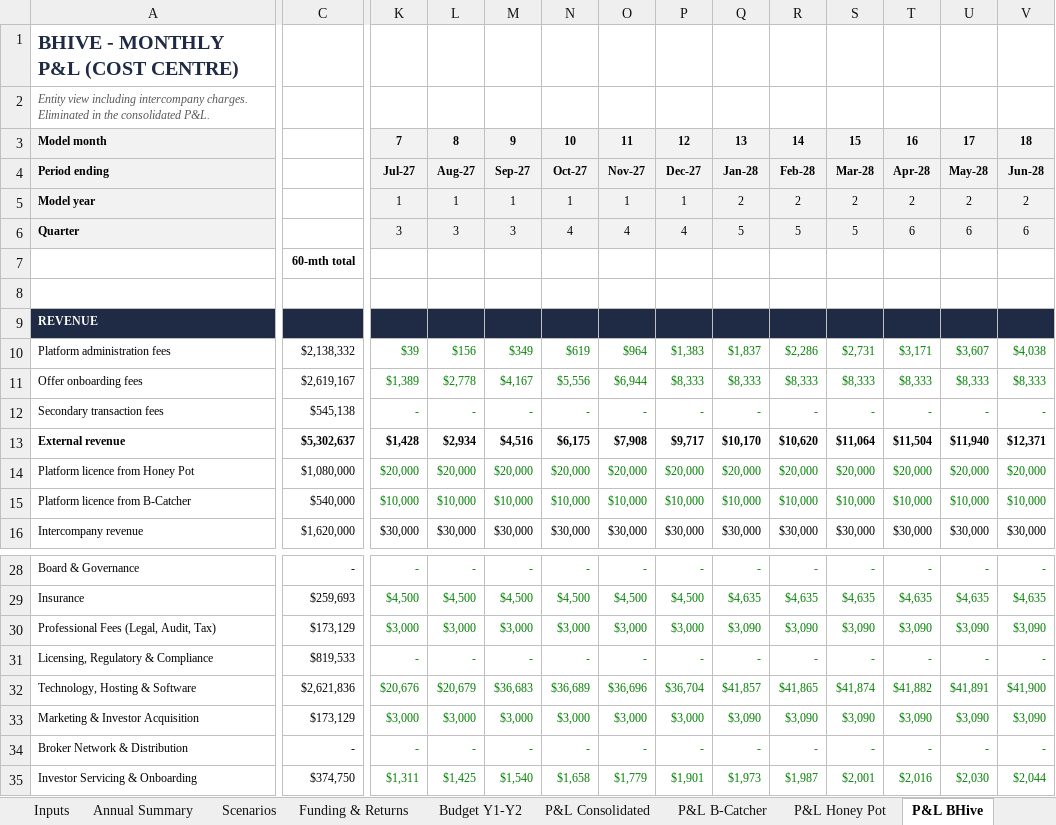
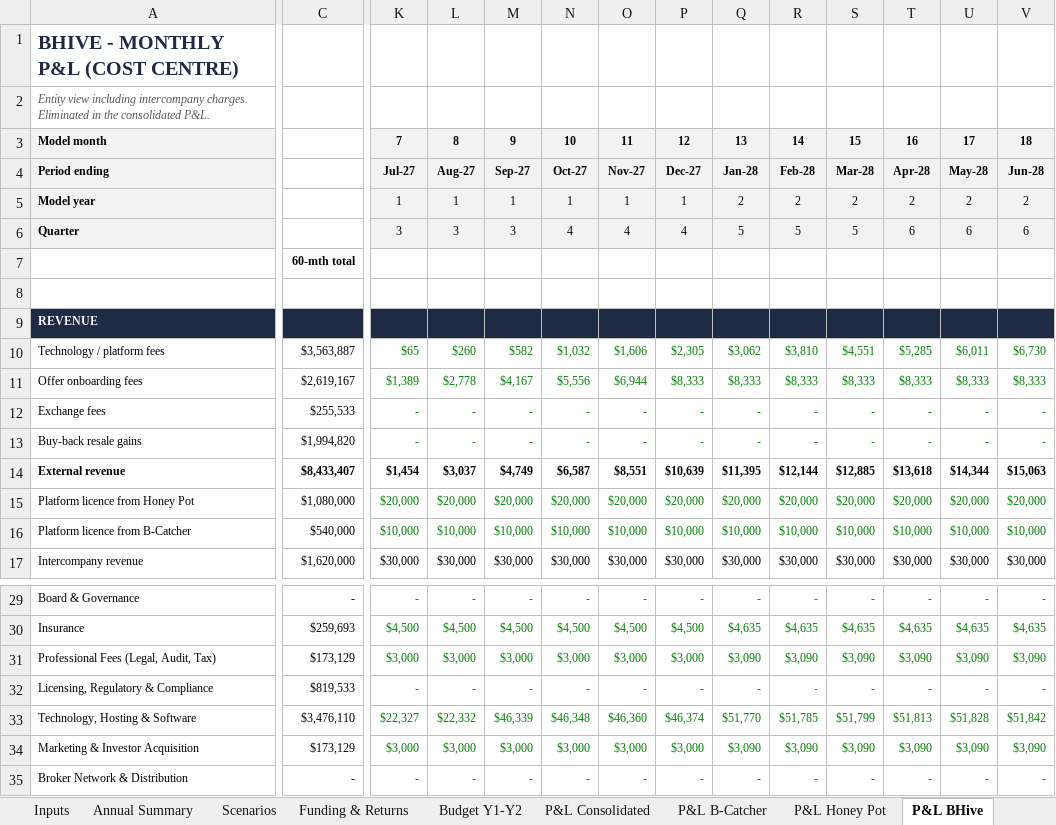
Before and after one commit to SimonQTangible/github-slideshow, an Excel workbook: bcatcher-group/BCatcher_Group_Integrated_Financial_Model.xlsx, sheet P&L BHive, drawn as a sheet; only a part is shown, gaps mark what is left out; the shorter side is filled out with more unchanged rows; values as stored, in another font and other column widths than the file's, no borders; removed rows and columns are numbered as before the commit, all else as after; rows hold the shown columns only; the diff covers the shown part only; the diff names each change by its address in the sheet, - before the commit and + after, or states it on an @@ line.

```diff
--- a/bcatcher-group/BCatcher_Group_Integrated_Financial_Model.xlsx (sheet P&L BHive)
+++ b/bcatcher-group/BCatcher_Group_Integrated_Financial_Model.xlsx (sheet P&L BHive)
-row 10: Platform administration fees | $2,138,332 | $39 | $156 | $349 | $619 | $964 | $1,383 | $1,837 | $2,286 | $2,731 | $3,171 | $3,607 | $4,038
+row 10: Technology / platform fees | $3,563,887 | $65 | $260 | $582 | $1,032 | $1,606 | $2,305 | $3,062 | $3,810 | $4,551 | $5,285 | $6,011 | $6,730
-row 12: Secondary transaction fees | $545,138 | - | - | - | - | - | - | - | - | - | - | - | -
+row 12: Exchange fees | $255,533 | - | - | - | - | - | - | - | - | - | - | - | -
+row 13: Buy-back resale gains | $1,994,820 | - | - | - | - | - | - | - | - | - | - | - | -
-C14: $5,302,637
+C14: $8,433,407
-K14: $1,428
+K14: $1,454
-L14: $2,934
+L14: $3,037
-M14: $4,516
+M14: $4,749
-N14: $6,175
+N14: $6,587
-O14: $7,908
+O14: $8,551
-P14: $9,717
+P14: $10,639
-Q14: $10,170
+Q14: $11,395
-R14: $10,620
+R14: $12,144
-S14: $11,064
+S14: $12,885
-T14: $11,504
+T14: $13,618
-U14: $11,940
+U14: $14,344
-V14: $12,371
+V14: $15,063
-row 32: Technology, Hosting & Software | $2,621,836 | $20,676 | $20,679 | $36,683 | $36,689 | $36,696 | $36,704 | $41,857 | $41,865 | $41,874 | $41,882 | $41,891 | $41,900
+row 33: Technology, Hosting & Software | $3,476,110 | $22,327 | $22,332 | $46,339 | $46,348 | $46,360 | $46,374 | $51,770 | $51,785 | $51,799 | $51,813 | $51,828 | $51,842
```
Also changed, not shown: 6 added rows, 6 removed rows and 297 edited cells elsewhere in this sheet, sheet Headcount, sheet P&L Consolidated, sheet Opex, sheet Revenue, sheet P&L B-Catcher, sheet Cash Flow, 9 more sheets, formulas that keep their value, charts or pictures, 48 other files.
